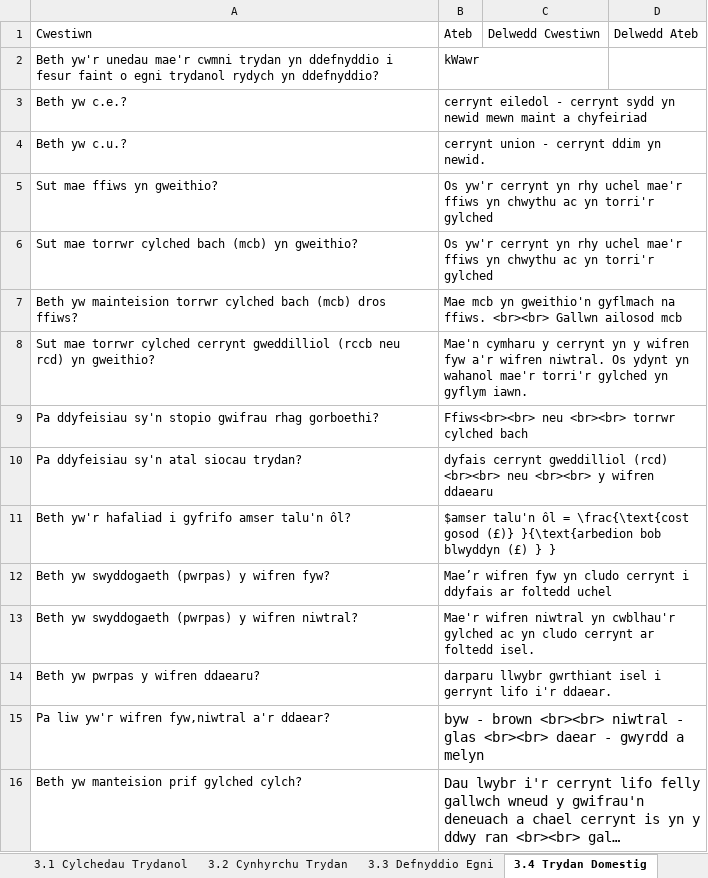
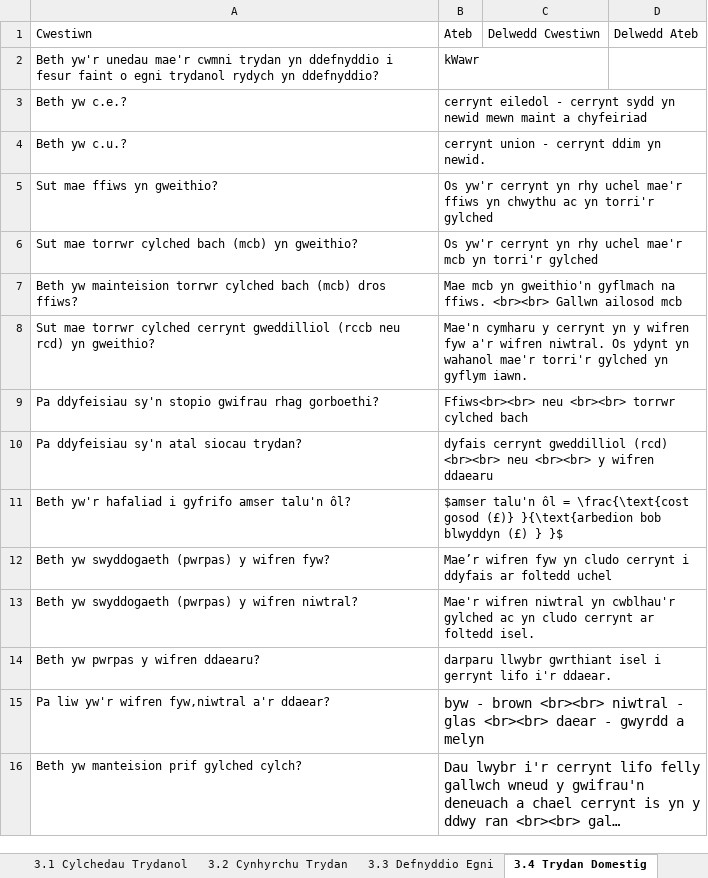
Before and after one commit to GwyddonTryfan/CardiauFflach-TGAU, an Excel workbook: CardiauFflachFfisegbl10.xlsx, sheet 3.4 Trydan Domestig, drawn as a sheet; long unchanged cells end in …; values as stored, in another font and other column widths than the file's, no borders; the diff names each change by its address in the sheet, - before the commit and + after, or states it on an @@ line.

Commit message:
Add files via upload

```diff
--- a/CardiauFflachFfisegbl10.xlsx (sheet 3.4 Trydan Domestig)
+++ b/CardiauFflachFfisegbl10.xlsx (sheet 3.4 Trydan Domestig)
-B6: …uchel mae'r ffiws yn chwythu ac yn torri'r…
+B6: …uchel mae'r mcb yn torri'r…
-B11: …(£) } }
+B11: …(£) } }$
```
